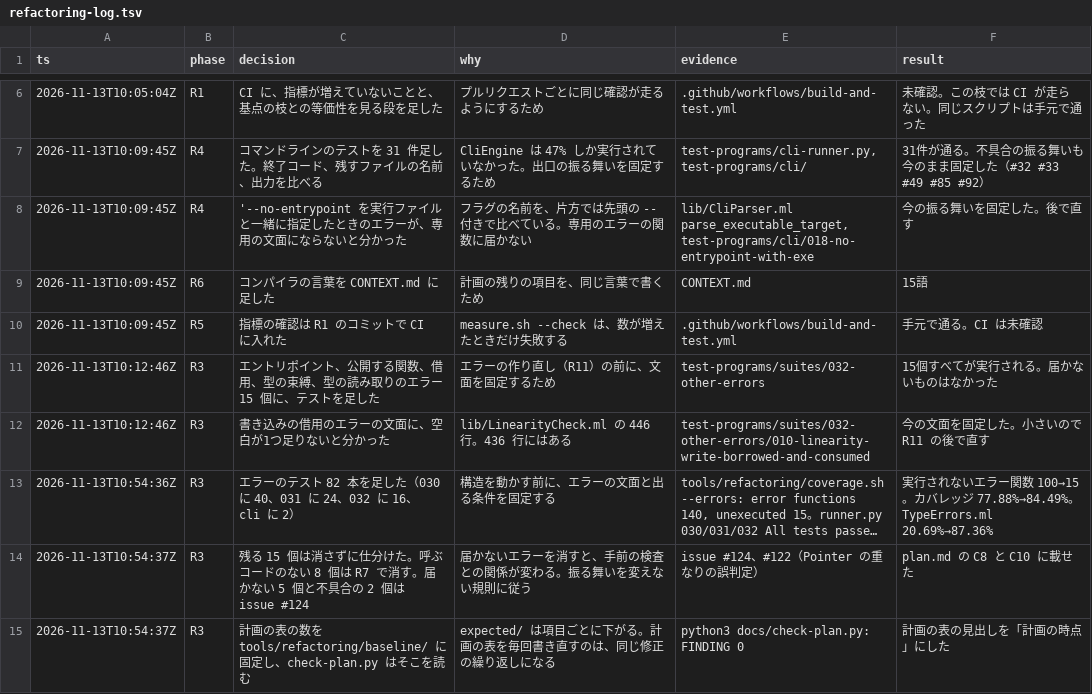
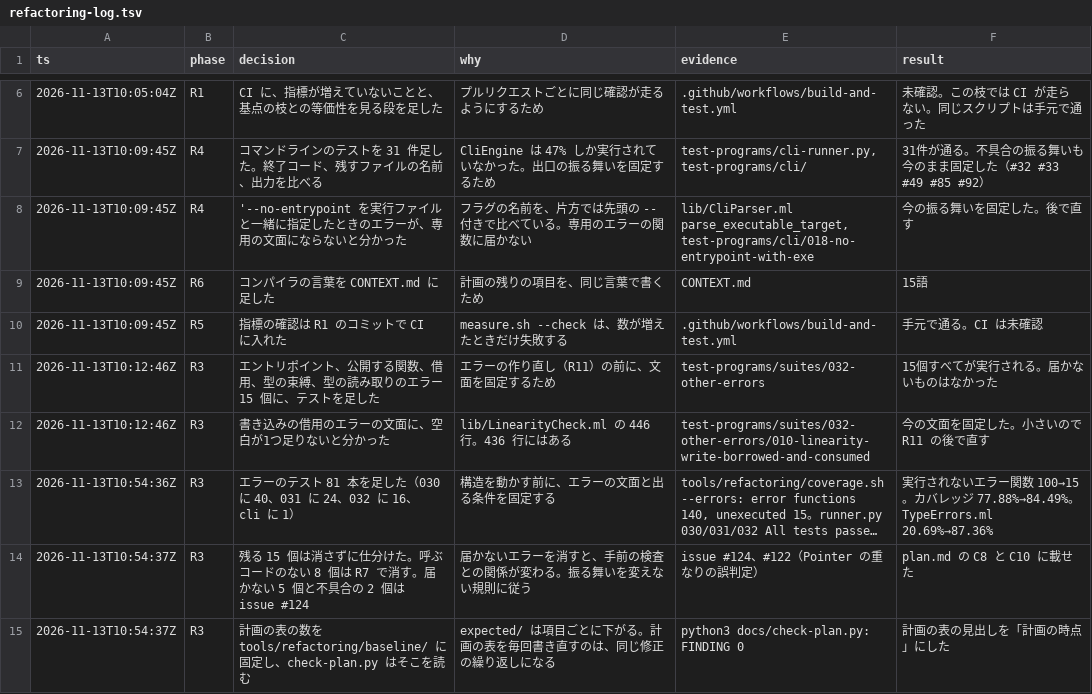
Before and after one commit to austral/austral, a TSV file: docs/refactoring-log.tsv, drawn as a sheet; only a part is shown, gaps mark what is left out; long unchanged cells end in …; the diff names each change by its address in the sheet, - before the commit and + after, or states it on an @@ line.

```diff
--- a/docs/refactoring-log.tsv
+++ b/docs/refactoring-log.tsv
-C13 (decision): …テスト 82 本を足した（030 に 40、031 に 24、032 に 16、cli に 2）
+C13 (decision): …テスト 81 本を足した（030 に 40、031 に 24、032 に 16、cli に 1）
```
